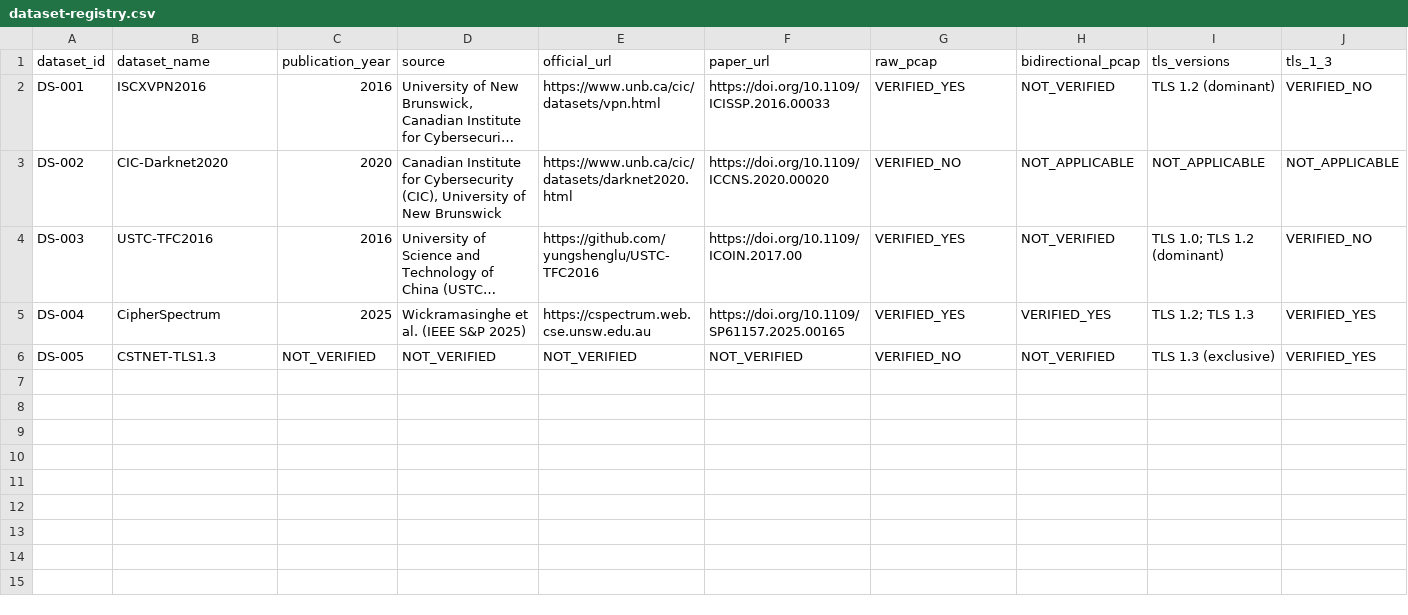
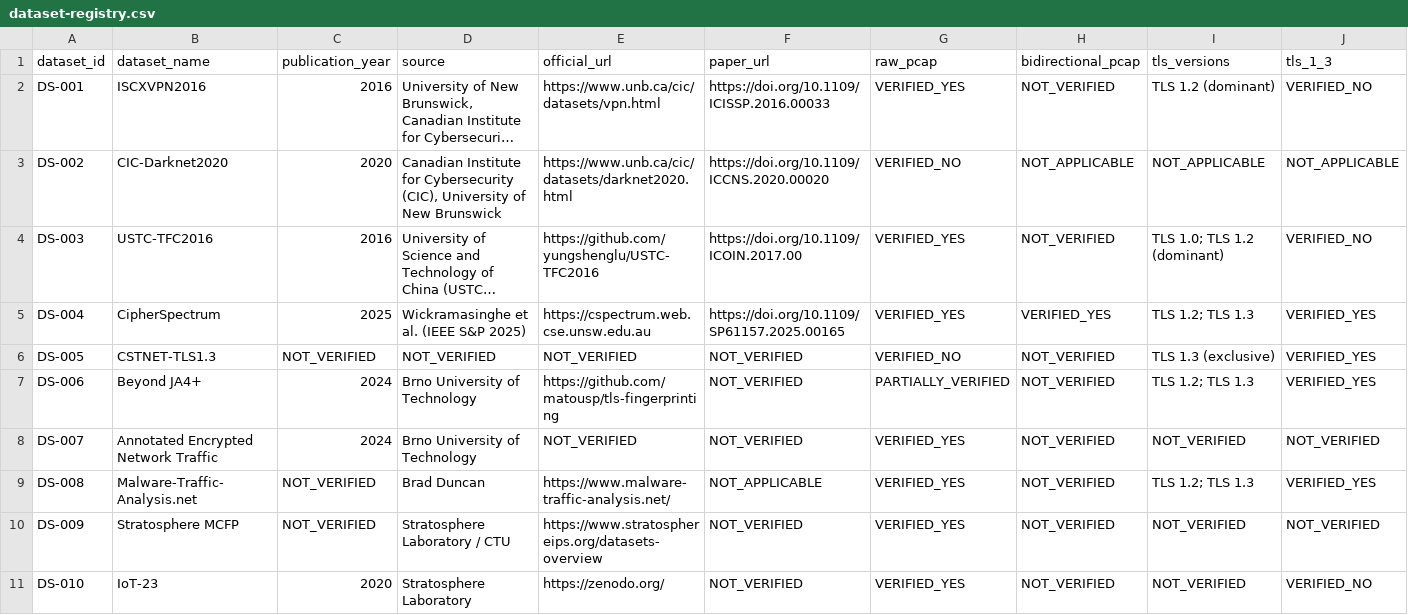
Before and after one commit to Zynx095/encrypted-traffic-threat-hunter, a CSV file: docs/research/dataset-registry.csv, drawn as a sheet; only a part is shown; long unchanged cells end in …; rows hold the shown columns only; the diff names each change by its address in the sheet, - before the commit and + after, or states it on an @@ line.

Commit message:
research: rank expanded dataset candidates

```diff
--- a/docs/research/dataset-registry.csv
+++ b/docs/research/dataset-registry.csv
+row 7: DS-006 | Beyond JA4+ | 2024 | Brno University of Technology | https://github.com/matousp/tls-fingerprinting | NOT_VERIFIED | PARTIALLY_VERIFIED | NOT_VERIFIED | TLS 1.2; TLS 1.3 | VERIFIED_YES
+row 8: DS-007 | Annotated Encrypted Network Traffic | 2024 | Brno University of Technology | NOT_VERIFIED | NOT_VERIFIED | VERIFIED_YES | NOT_VERIFIED | NOT_VERIFIED | NOT_VERIFIED
+row 9: DS-008 | Malware-Traffic-Analysis.net | NOT_VERIFIED | Brad Duncan | https://www.malware-traffic-analysis.net/ | NOT_APPLICABLE | VERIFIED_YES | NOT_VERIFIED | TLS 1.2; TLS 1.3 | VERIFIED_YES
+row 10: DS-009 | Stratosphere MCFP | NOT_VERIFIED | Stratosphere Laboratory / CTU | https://www.stratosphereips.org/datasets-overview | NOT_VERIFIED | VERIFIED_YES | NOT_VERIFIED | NOT_VERIFIED | NOT_VERIFIED
+row 11: DS-010 | IoT-23 | 2020 | Stratosphere Laboratory | https://zenodo.org/ | NOT_VERIFIED | VERIFIED_YES | NOT_VERIFIED | NOT_VERIFIED | VERIFIED_NO
```
Also changed, not shown: 5 other files.
